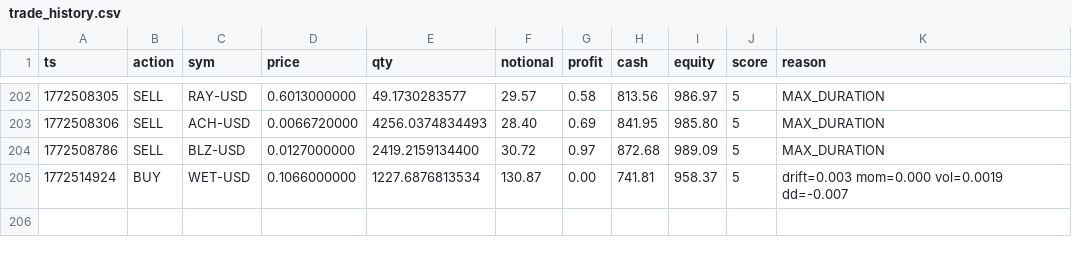
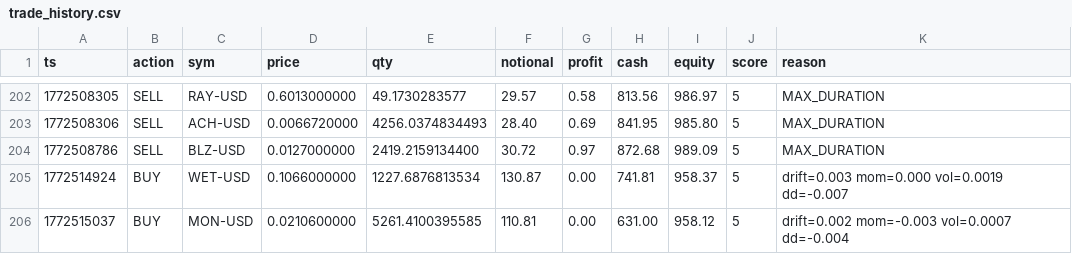
Before and after one commit to joshuadobbs056-ctrl/coin-sniper-data, a CSV file: trade_history.csv, drawn as a sheet; only a part is shown, gaps mark what is left out.

Commit message:
update trade_history.csv

```diff
--- a/trade_history.csv
+++ b/trade_history.csv
@@ -205 +205,2 @@ ts,action,sym,price,qty,notional,profit,cash,equity,score,reason
 1772514924,BUY,WET-USD,0.1066000000,1227.6876813534,130.87,0.00,741.81,958.37,5,drift=0.003 mom=0.000 vol=0.0019 dd=-0.007
+1772515037,BUY,MON-USD,0.0210600000,5261.4100395585,110.81,0.00,631.00,958.12,5,drift=0.002 mom=-0.003 vol=0.0007 dd=-0.004
```
